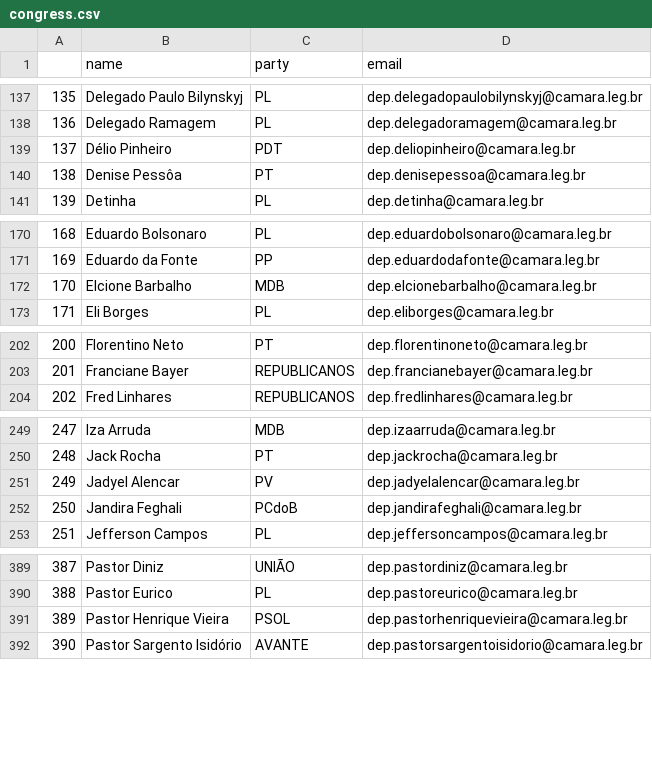
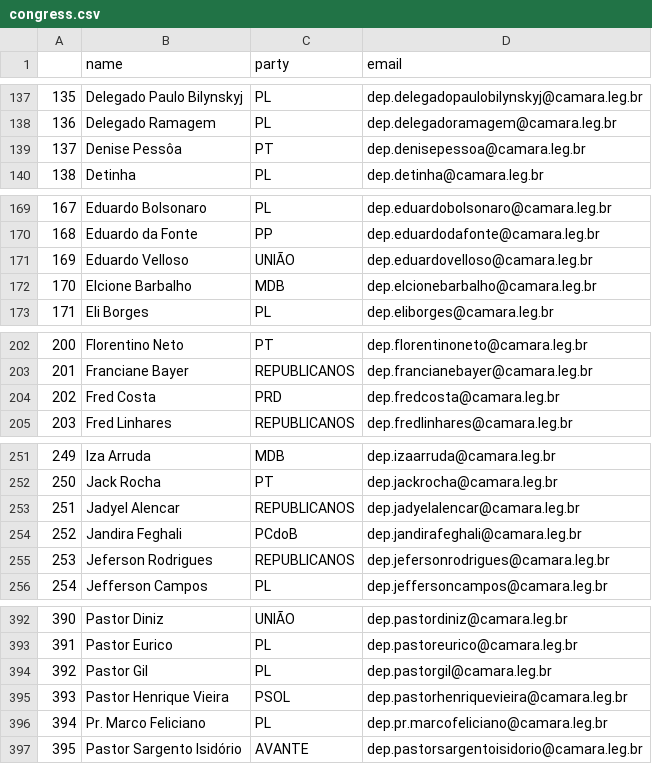
Before and after one commit to 7onn/politicians-contacts, a CSV file: congress.csv, drawn as a sheet; only a part is shown, gaps mark what is left out; removed rows and columns are numbered as before the commit, all else as after; the diff covers the shown part only; the diff names each change by its address in the sheet, - before the commit and + after, or states it on an @@ line.

Commit message:
Update politicians contact list

```diff
--- a/congress.csv
+++ b/congress.csv
-row 139: 137 | Délio Pinheiro | PDT | dep.deliopinheiro@camara.leg.br
@@ column A renumbered from row 139 down @@
+row 171: 169 | Eduardo Velloso | UNIÃO | dep.eduardovelloso@camara.leg.br
+row 204: 202 | Fred Costa | PRD | dep.fredcosta@camara.leg.br
-C253 (party): PV
+C253 (party): REPUBLICANOS
+row 255: 253 | Jeferson Rodrigues | REPUBLICANOS | dep.jefersonrodrigues@camara.leg.br
+row 394: 392 | Pastor Gil | PL | dep.pastorgil@camara.leg.br
@@ row 415 moved to row 396: 394 @@
```
Also changed, not shown: 1 added row and 2 edited cells elsewhere in this file, senate.csv.
